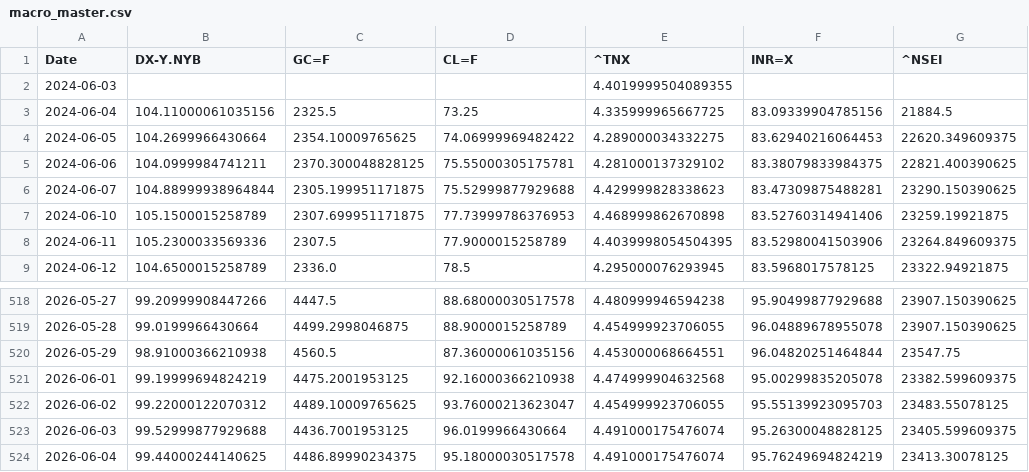
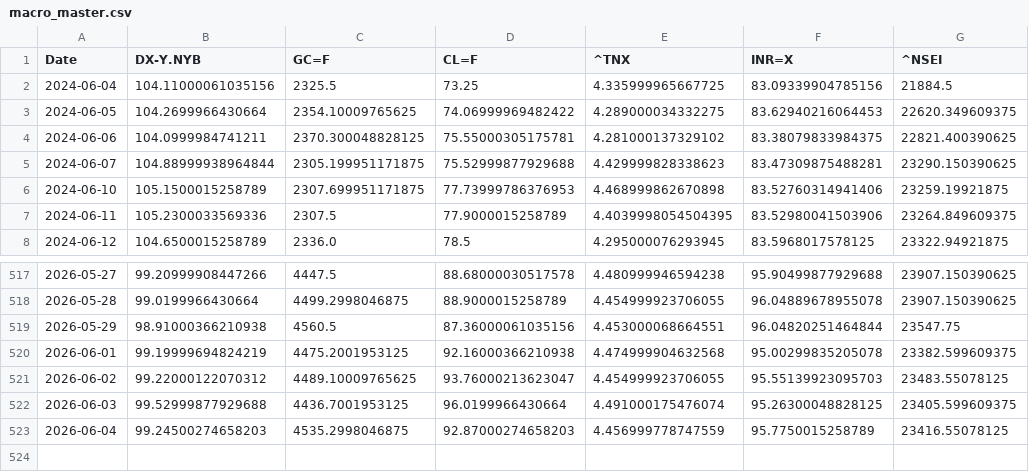
Before and after one commit to rhtjn3-sketch/Stock-Analysis, a CSV file: macro_master.csv, drawn as a sheet; only a part is shown, gaps mark what is left out.

Commit message:
Automated Market Data Update

```diff
--- a/macro_master.csv
+++ b/macro_master.csv
@@ -1,3 +1,2 @@
 Date,DX-Y.NYB,GC=F,CL=F,^TNX,INR=X,^NSEI
-2024-06-03,,,,4.4019999504089355,,
 2024-06-04,104.11000061035156,2325.5,73.25,4.335999965667725,83.09339904785156,21884.5
@@ -523,2 +522,2 @@ Date,DX-Y.NYB,GC=F,CL=F,^TNX,INR=X,^NSEI
 2026-06-03,99.52999877929688,4436.7001953125,96.0199966430664,4.491000175476074,95.26300048828125,23405.599609375
-2026-06-04,99.44000244140625,4486.89990234375,95.18000030517578,4.491000175476074,95.76249694824219,23413.30078125
+2026-06-04,99.24500274658203,4535.2998046875,92.87000274658203,4.456999778747559,95.7750015258789,23416.55078125
```
Also changed, not shown: nifty_indices_master.csv, world_indices_master.csv, 4 other files.
